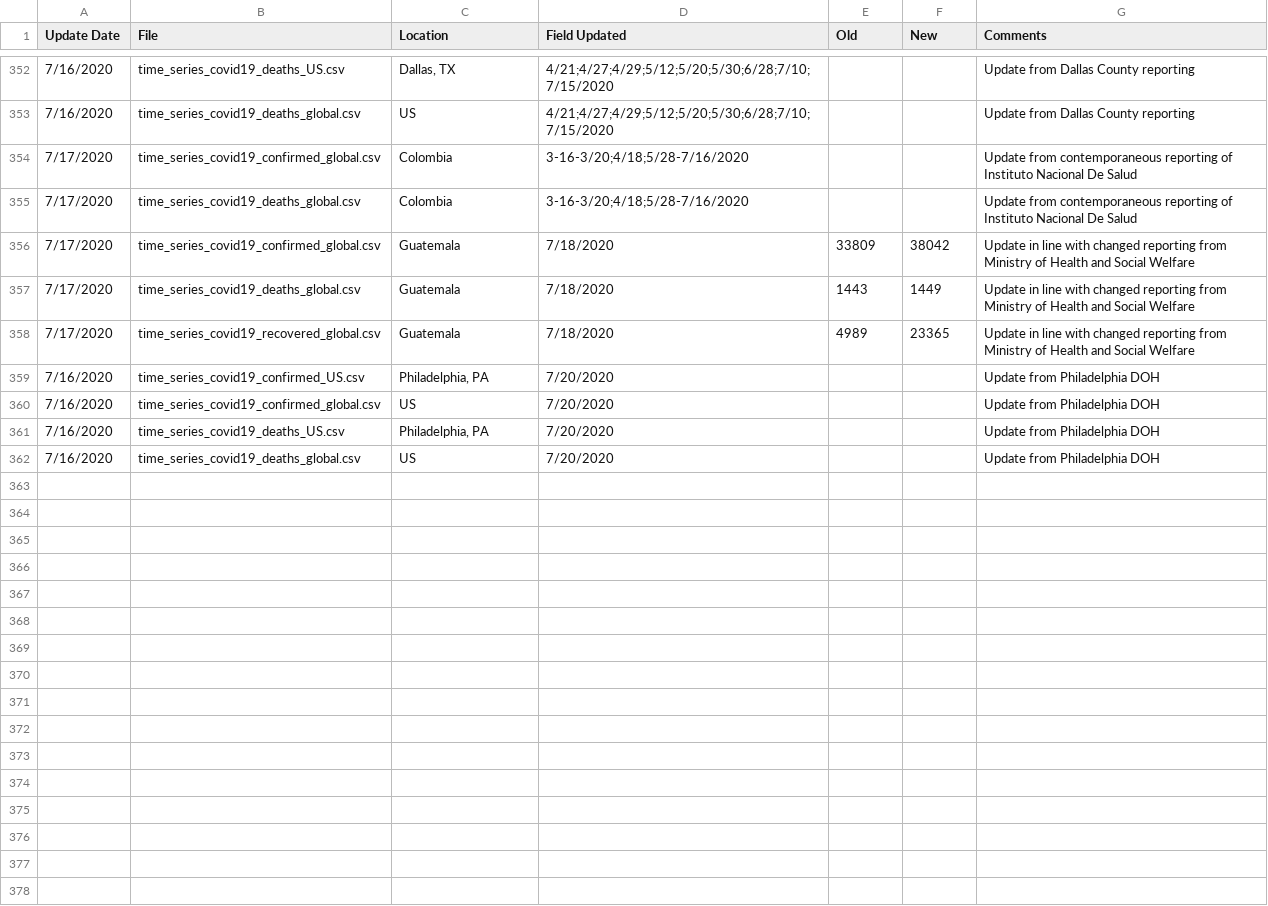
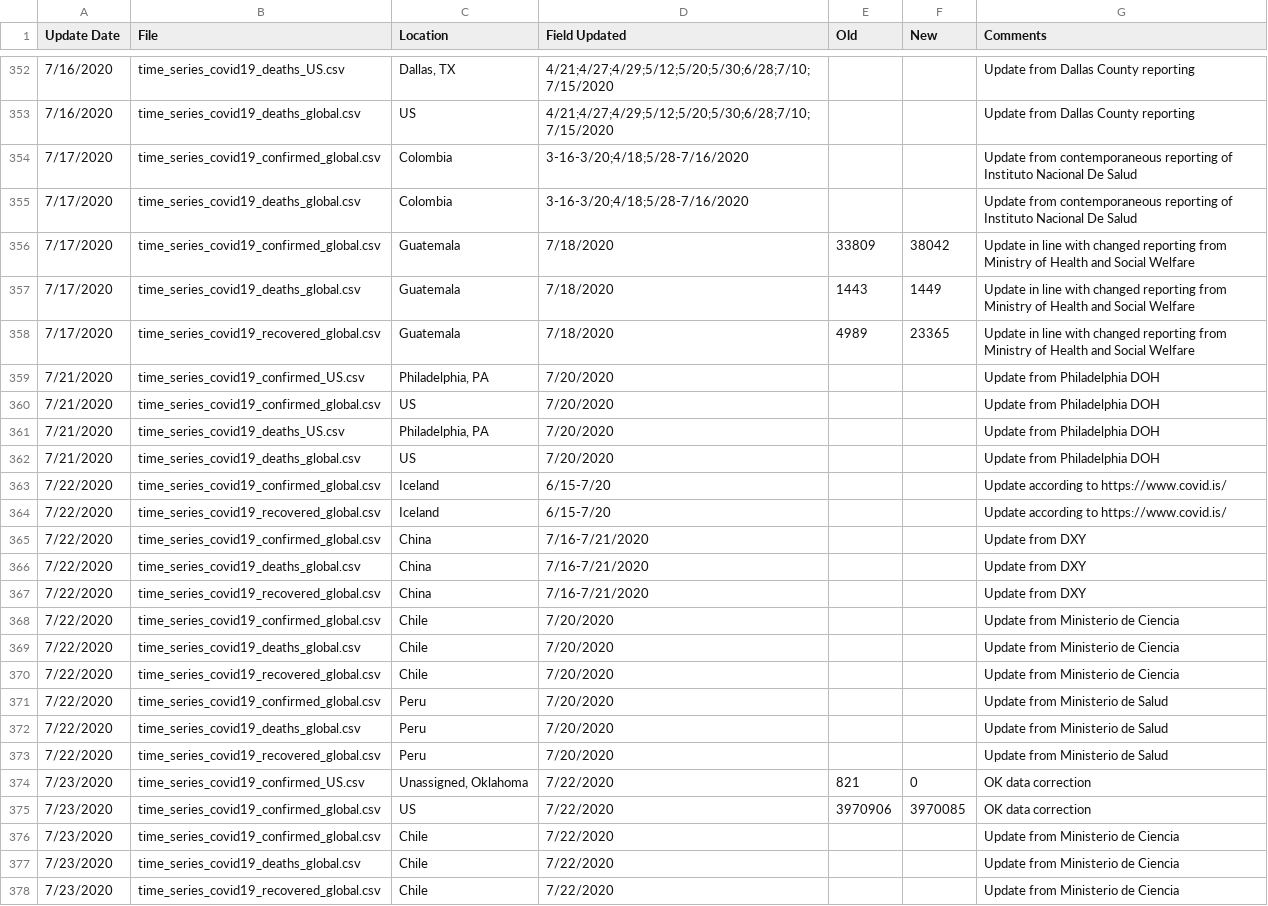
Before and after one commit to almenal/covid-r-plots, a CSV file: rawdata/Errata.csv, drawn as a sheet; only a part is shown, gaps mark what is left out.

```diff
--- a/rawdata/Errata.csv
+++ b/rawdata/Errata.csv
@@ -358,5 +358,21 @@
 7/17/2020,time_series_covid19_recovered_global.csv,Guatemala,7/18/2020,4989,23365,Update in line with changed reporting from Ministry of Health and Social Welfare
-7/16/2020,time_series_covid19_confirmed_US.csv,"Philadelphia, PA",7/20/2020,,,Update from Philadelphia DOH
-7/16/2020,time_series_covid19_confirmed_global.csv,US,7/20/2020,,,Update from Philadelphia DOH
-7/16/2020,time_series_covid19_deaths_US.csv,"Philadelphia, PA",7/20/2020,,,Update from Philadelphia DOH
-7/16/2020,time_series_covid19_deaths_global.csv,US,7/20/2020,,,Update from Philadelphia DOH
+7/21/2020,time_series_covid19_confirmed_US.csv,"Philadelphia, PA",7/20/2020,,,Update from Philadelphia DOH
+7/21/2020,time_series_covid19_confirmed_global.csv,US,7/20/2020,,,Update from Philadelphia DOH
+7/21/2020,time_series_covid19_deaths_US.csv,"Philadelphia, PA",7/20/2020,,,Update from Philadelphia DOH
+7/21/2020,time_series_covid19_deaths_global.csv,US,7/20/2020,,,Update from Philadelphia DOH
+7/22/2020,time_series_covid19_confirmed_global.csv,Iceland,6/15-7/20,,,Update according to https://www.covid.is/
+7/22/2020,time_series_covid19_recovered_global.csv,Iceland,6/15-7/20,,,Update according to https://www.covid.is/
+7/22/2020,time_series_covid19_confirmed_global.csv,China,7/16-7/21/2020,,,Update from DXY
+7/22/2020,time_series_covid19_deaths_global.csv,China,7/16-7/21/2020,,,Update from DXY
+7/22/2020,time_series_covid19_recovered_global.csv,China,7/16-7/21/2020,,,Update from DXY
+7/22/2020,time_series_covid19_confirmed_global.csv,Chile,7/20/2020,,,Update from Ministerio de Ciencia
+7/22/2020,time_series_covid19_deaths_global.csv,Chile,7/20/2020,,,Update from Ministerio de Ciencia
+7/22/2020,time_series_covid19_recovered_global.csv,Chile,7/20/2020,,,Update from Ministerio de Ciencia
+7/22/2020,time_series_covid19_confirmed_global.csv,Peru,7/20/2020,,,Update from Ministerio de Salud
+7/22/2020,time_series_covid19_deaths_global.csv,Peru,7/20/2020,,,Update from Ministerio de Salud
+7/22/2020,time_series_covid19_recovered_global.csv,Peru,7/20/2020,,,Update from Ministerio de Salud
+7/23/2020,time_series_covid19_confirmed_US.csv,"Unassigned, Oklahoma",7/22/2020,821,0,OK data correction
+7/23/2020,time_series_covid19_confirmed_global.csv,US,7/22/2020,3970906,3970085,OK data correction
+7/23/2020,time_series_covid19_confirmed_global.csv,Chile,7/22/2020,,,Update from Ministerio de Ciencia
+7/23/2020,time_series_covid19_deaths_global.csv,Chile,7/22/2020,,,Update from Ministerio de Ciencia
+7/23/2020,time_series_covid19_recovered_global.csv,Chile,7/22/2020,,,Update from Ministerio de Ciencia
```
Also changed, not shown: csv-data/covid-cases-timenorm-small.csv, rawdata/time_series_covid19_confirmed_global.csv, 18 other files.
